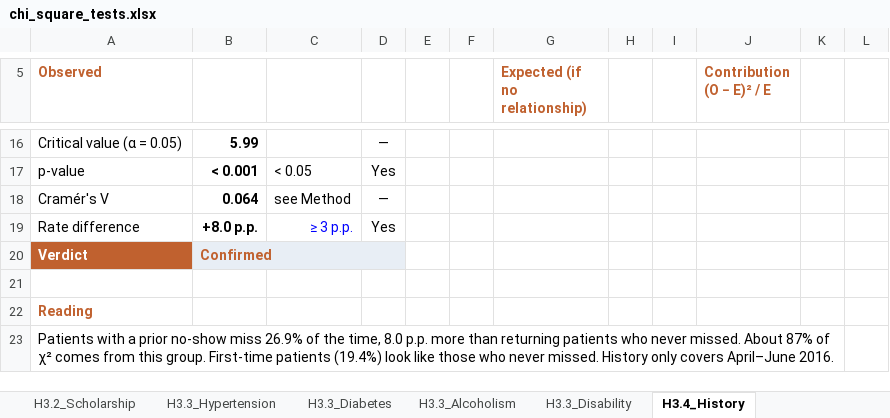
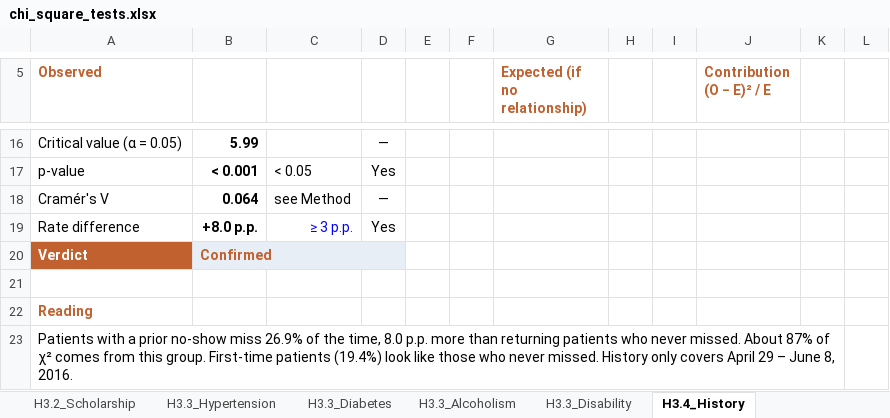
Before and after one commit to wiwirodrigues/healthcare-appointment-no-show-analysis, an Excel workbook: excel/chi_square_tests.xlsx, sheet H3.4_History, drawn as a sheet; only a part is shown, gaps mark what is left out; values as stored, in another font and other column widths than the file's, no borders; the diff names each change by its address in the sheet, - before the commit and + after, or states it on an @@ line.

```diff
--- a/excel/chi_square_tests.xlsx (sheet H3.4_History)
+++ b/excel/chi_square_tests.xlsx (sheet H3.4_History)
-A23 (Observed): …only covers April–June 2016.
+A23 (Observed): …only covers April 29 – June 8, 2016.
```
Also changed, not shown: sheet Method, sheet Overview.
